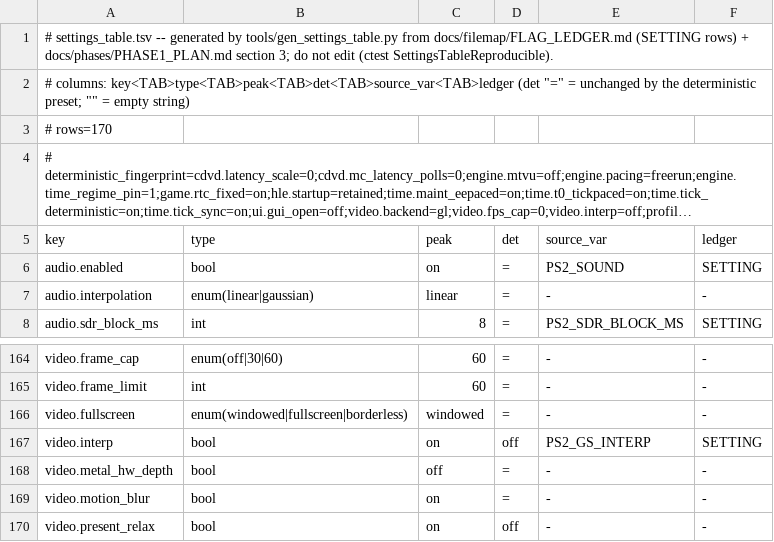
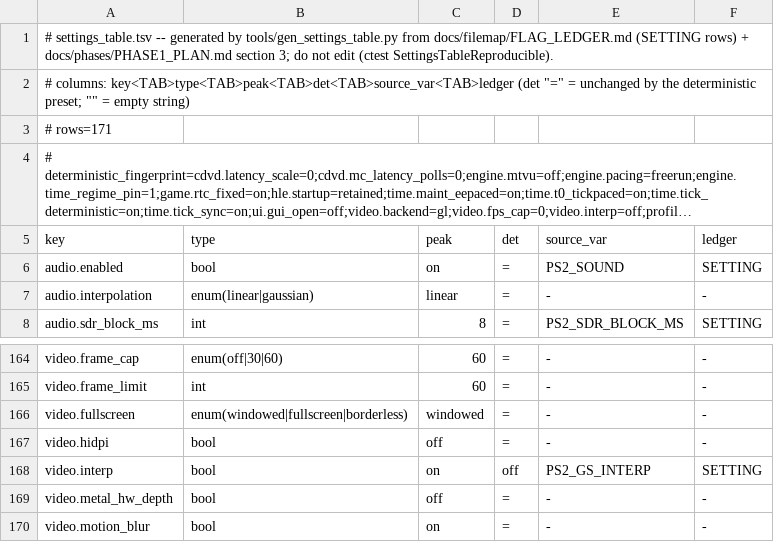
Before and after one commit to menaman123/NativeEE, a TSV file: docs/filemap/settings_table.tsv, drawn as a sheet; only a part is shown, gaps mark what is left out; the shorter side is filled out with more unchanged rows; long unchanged cells end in …; the diff names each change by its address in the sheet, - before the commit and + after, or states it on an @@ line.

Commit message:
feat(video): video.hidpi -- the session window at the display's own pixels (default off)
SessionWindow::SetHighDpi -> SDL_WINDOW_ALLOW_HIGHDPI: on a Retina / scaled display the drawable is
the display's pixels (1920x1344 for the 960x672 window here), so the host picture the presenter draws
and a 'window' internal scale resolve on real pixels (3x windowed, 4x full screen on a 2880x1864 Mac)
instead of the OS stretching a points-sized backing store. Default off: measured on the Paris play
lane at scale 4 (--harness-window, 600 frames, load 3): 60 Hz / 60 pictures/s held either way, but the
present capture grows 2.4 -> 11 MB/frame and doubled frames go 0.7-2.1 % -> 3.4-4.1 % (the pacing
judge's RED); the capture -> memcpy -> GL upload chain is the cost. Host
presentation only: fingerprint-excluded like video.present_relax (settings table / schema / PHASE1_PLAN
row regenerated; SettingsTableReproducible, SettingsSchemaReproducible, Coretest_config_schema pass).

```diff
--- a/docs/filemap/settings_table.tsv
+++ b/docs/filemap/settings_table.tsv
-A3 (key): # rows=170
+A3 (key): # rows=171
+row 167: video.hidpi | bool | off | = | - | -
```
Also changed, not shown: 9 other files.
